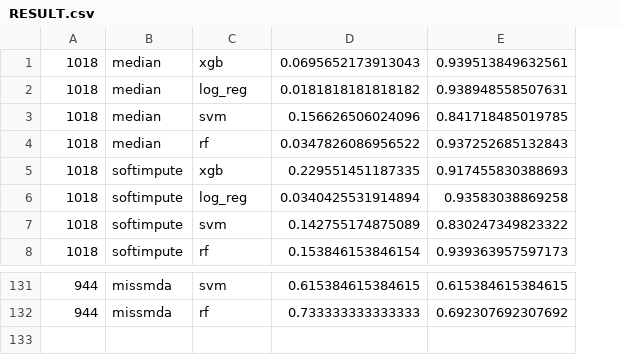
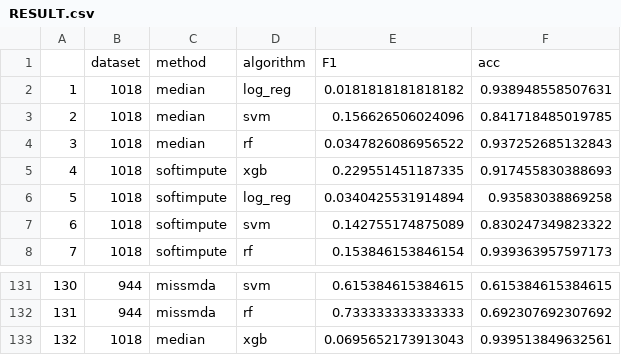
Before and after one commit to arctickey/WB_PD2, a CSV file: wyniki_csv/RESULT.csv, drawn as a sheet; only a part is shown, gaps mark what is left out; the diff names each change by its address in the sheet, - before the commit and + after, or states it on an @@ line.

Commit message:
poprawki

```diff
--- a/wyniki_csv/RESULT.csv
+++ b/wyniki_csv/RESULT.csv
+column A, rows 2-8: 1 | 2 | 3 | 4 | 5 | 6 | 7; rows 131-132: 130 | 131
+row 1:  | dataset | method | algorithm | F1 | acc
@@ row 1 moved to row 133: 132 @@
```
